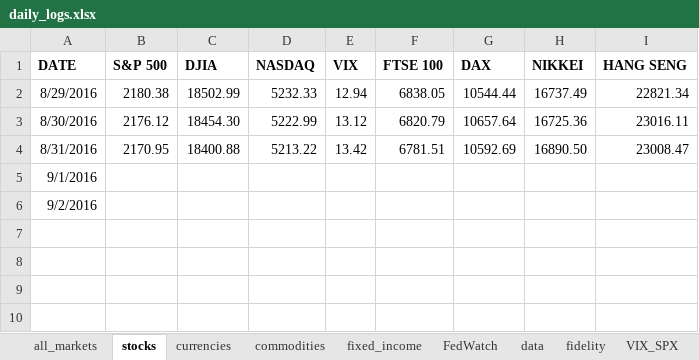
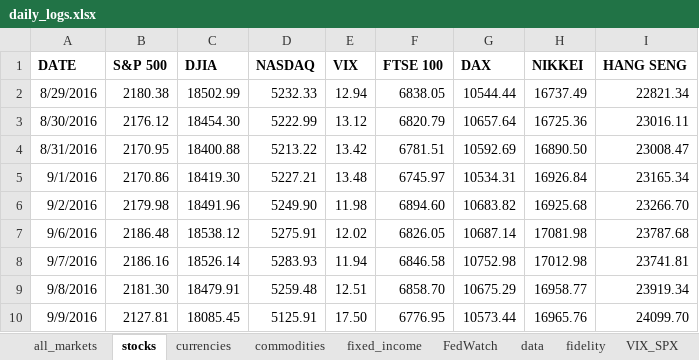
Before and after one commit to johntomczak/market_logs, an Excel workbook: daily_logs.xlsx, sheet stocks, drawn as a sheet; values as stored, in another font and other column widths than the file's, no borders; the diff names each change by its address in the sheet, - before the commit and + after, or states it on an @@ line.

```diff
--- a/daily_logs.xlsx (sheet stocks)
+++ b/daily_logs.xlsx (sheet stocks)
-B5 (S&P 500): (empty)
+B5 (S&P 500): 2170.86
-C5 (DJIA): (empty)
+C5 (DJIA): 18419.30
-D5 (NASDAQ): (empty)
+D5 (NASDAQ): 5227.21
-E5 (VIX): (empty)
+E5 (VIX): 13.48
-F5 (FTSE 100): (empty)
+F5 (FTSE 100): 6745.97
-G5 (DAX): (empty)
+G5 (DAX): 10534.31
-H5 (NIKKEI): (empty)
+H5 (NIKKEI): 16926.84
-I5 (HANG SENG): (empty)
+I5 (HANG SENG): 23165.34
-B6 (S&P 500): (empty)
+B6 (S&P 500): 2179.98
-C6 (DJIA): (empty)
+C6 (DJIA): 18491.96
-D6 (NASDAQ): (empty)
+D6 (NASDAQ): 5249.90
-E6 (VIX): (empty)
+E6 (VIX): 11.98
-F6 (FTSE 100): (empty)
+F6 (FTSE 100): 6894.60
-G6 (DAX): (empty)
+G6 (DAX): 10683.82
-H6 (NIKKEI): (empty)
+H6 (NIKKEI): 16925.68
-I6 (HANG SENG): (empty)
+I6 (HANG SENG): 23266.70
+row 7: 9/6/2016 | 2186.48 | 18538.12 | 5275.91 | 12.02 | 6826.05 | 10687.14 | 17081.98 | 23787.68
+row 8: 9/7/2016 | 2186.16 | 18526.14 | 5283.93 | 11.94 | 6846.58 | 10752.98 | 17012.98 | 23741.81
+row 9: 9/8/2016 | 2181.30 | 18479.91 | 5259.48 | 12.51 | 6858.70 | 10675.29 | 16958.77 | 23919.34
+row 10: 9/9/2016 | 2127.81 | 18085.45 | 5125.91 | 17.50 | 6776.95 | 10573.44 | 16965.76 | 24099.70
```
Also changed, not shown: sheet currencies, sheet fixed_income, sheet commodities, sheet all_markets, formulas that keep their value, charts or pictures.
